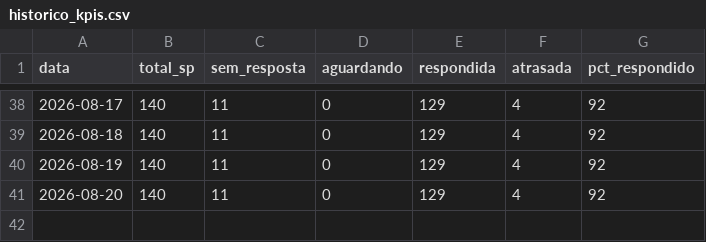
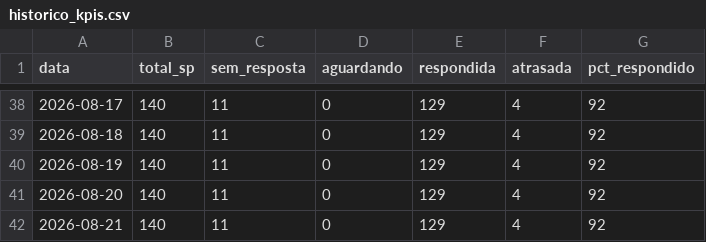
Before and after one commit to hei7oor/dashboard-normatel, a CSV file: dados/historico_kpis.csv, drawn as a sheet; only a part is shown, gaps mark what is left out; the diff names each change by its address in the sheet, - before the commit and + after, or states it on an @@ line.

Commit message:
Histórico diário de KPIs RA/SP

```diff
--- a/dados/historico_kpis.csv
+++ b/dados/historico_kpis.csv
+row 42: 2026-08-21 | 140 | 11 | 0 | 129 | 4 | 92
```
